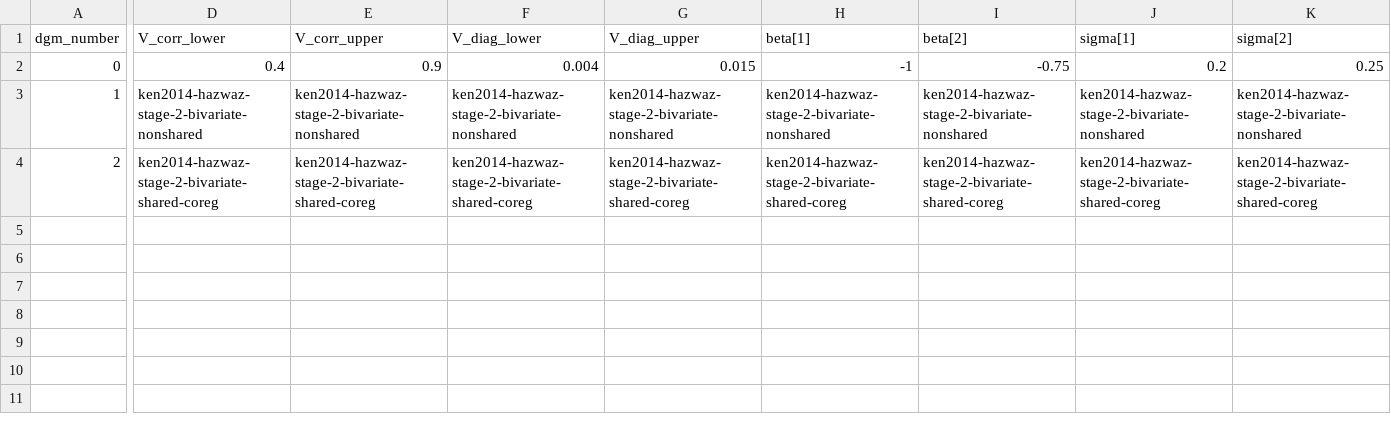
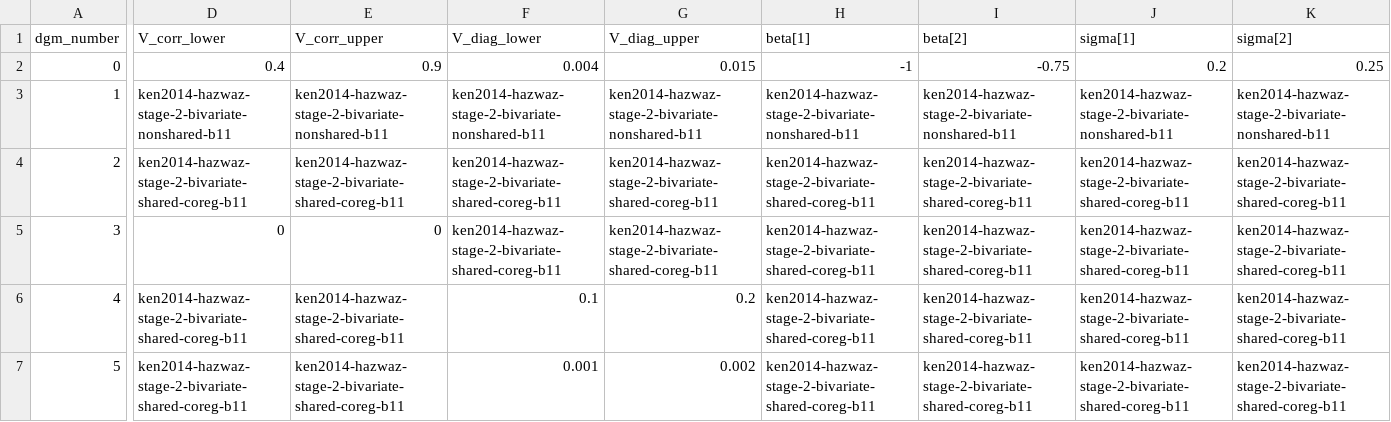
Before and after one commit to aeschuma/multivariate-sae, a CSV file: stage-2-simulation/dgm-info.csv, drawn as a sheet; only a part is shown, gaps mark what is left out; rows hold the shown columns only; the diff covers the shown part only; the diff names each change by its address in the sheet, - before the commit and + after, or states it on an @@ line.

```diff
--- a/stage-2-simulation/dgm-info.csv
+++ b/stage-2-simulation/dgm-info.csv
-D3 (V_corr_lower): ken2014-hazwaz-stage-2-bivariate-nonshared
+D3 (V_corr_lower): ken2014-hazwaz-stage-2-bivariate-nonshared-b11
-E3 (V_corr_upper): ken2014-hazwaz-stage-2-bivariate-nonshared
+E3 (V_corr_upper): ken2014-hazwaz-stage-2-bivariate-nonshared-b11
-F3 (V_diag_lower): ken2014-hazwaz-stage-2-bivariate-nonshared
+F3 (V_diag_lower): ken2014-hazwaz-stage-2-bivariate-nonshared-b11
-G3 (V_diag_upper): ken2014-hazwaz-stage-2-bivariate-nonshared
+G3 (V_diag_upper): ken2014-hazwaz-stage-2-bivariate-nonshared-b11
-H3 (beta[1]): ken2014-hazwaz-stage-2-bivariate-nonshared
+H3 (beta[1]): ken2014-hazwaz-stage-2-bivariate-nonshared-b11
-I3 (beta[2]): ken2014-hazwaz-stage-2-bivariate-nonshared
+I3 (beta[2]): ken2014-hazwaz-stage-2-bivariate-nonshared-b11
-J3 (sigma[1]): ken2014-hazwaz-stage-2-bivariate-nonshared
+J3 (sigma[1]): ken2014-hazwaz-stage-2-bivariate-nonshared-b11
-K3 (sigma[2]): ken2014-hazwaz-stage-2-bivariate-nonshared
+K3 (sigma[2]): ken2014-hazwaz-stage-2-bivariate-nonshared-b11
-D4 (V_corr_lower): ken2014-hazwaz-stage-2-bivariate-shared-coreg
+D4 (V_corr_lower): ken2014-hazwaz-stage-2-bivariate-shared-coreg-b11
-E4 (V_corr_upper): ken2014-hazwaz-stage-2-bivariate-shared-coreg
+E4 (V_corr_upper): ken2014-hazwaz-stage-2-bivariate-shared-coreg-b11
-F4 (V_diag_lower): ken2014-hazwaz-stage-2-bivariate-shared-coreg
+F4 (V_diag_lower): ken2014-hazwaz-stage-2-bivariate-shared-coreg-b11
-G4 (V_diag_upper): ken2014-hazwaz-stage-2-bivariate-shared-coreg
+G4 (V_diag_upper): ken2014-hazwaz-stage-2-bivariate-shared-coreg-b11
-H4 (beta[1]): ken2014-hazwaz-stage-2-bivariate-shared-coreg
+H4 (beta[1]): ken2014-hazwaz-stage-2-bivariate-shared-coreg-b11
-I4 (beta[2]): ken2014-hazwaz-stage-2-bivariate-shared-coreg
+I4 (beta[2]): ken2014-hazwaz-stage-2-bivariate-shared-coreg-b11
-J4 (sigma[1]): ken2014-hazwaz-stage-2-bivariate-shared-coreg
+J4 (sigma[1]): ken2014-hazwaz-stage-2-bivariate-shared-coreg-b11
-K4 (sigma[2]): ken2014-hazwaz-stage-2-bivariate-shared-coreg
+K4 (sigma[2]): ken2014-hazwaz-stage-2-bivariate-shared-coreg-b11
+row 5: 3 | 0 | 0 | ken2014-hazwaz-stage-2-bivariate-shared-coreg-b11 | ken2014-hazwaz-stage-2-bivariate-shared-coreg-b11 | ken2014-hazwaz-stage-2-bivariate-shared-coreg-b11 | ken2014-hazwaz-stage-2-bivariate-shared-coreg-b11 | ken2014-hazwaz-stage-2-bivariate-shared-coreg-b11 | ken2014-hazwaz-stage-2-bivariate-shared-coreg-b11
+row 6: 4 | ken2014-hazwaz-stage-2-bivariate-shared-coreg-b11 | ken2014-hazwaz-stage-2-bivariate-shared-coreg-b11 | 0.1 | 0.2 | ken2014-hazwaz-stage-2-bivariate-shared-coreg-b11 | ken2014-hazwaz-stage-2-bivariate-shared-coreg-b11 | ken2014-hazwaz-stage-2-bivariate-shared-coreg-b11 | ken2014-hazwaz-stage-2-bivariate-shared-coreg-b11
+row 7: 5 | ken2014-hazwaz-stage-2-bivariate-shared-coreg-b11 | ken2014-hazwaz-stage-2-bivariate-shared-coreg-b11 | 0.001 | 0.002 | ken2014-hazwaz-stage-2-bivariate-shared-coreg-b11 | ken2014-hazwaz-stage-2-bivariate-shared-coreg-b11 | ken2014-hazwaz-stage-2-bivariate-shared-coreg-b11 | ken2014-hazwaz-stage-2-bivariate-shared-coreg-b11
```
Also changed, not shown: 6 edited cells elsewhere in this file, 4 other files.
